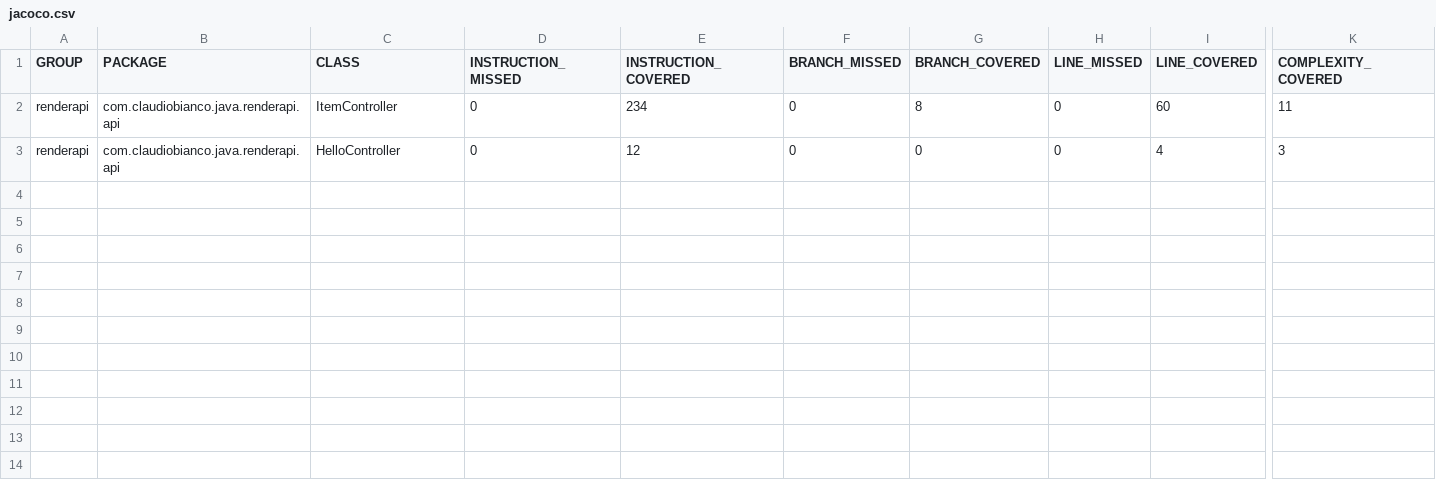
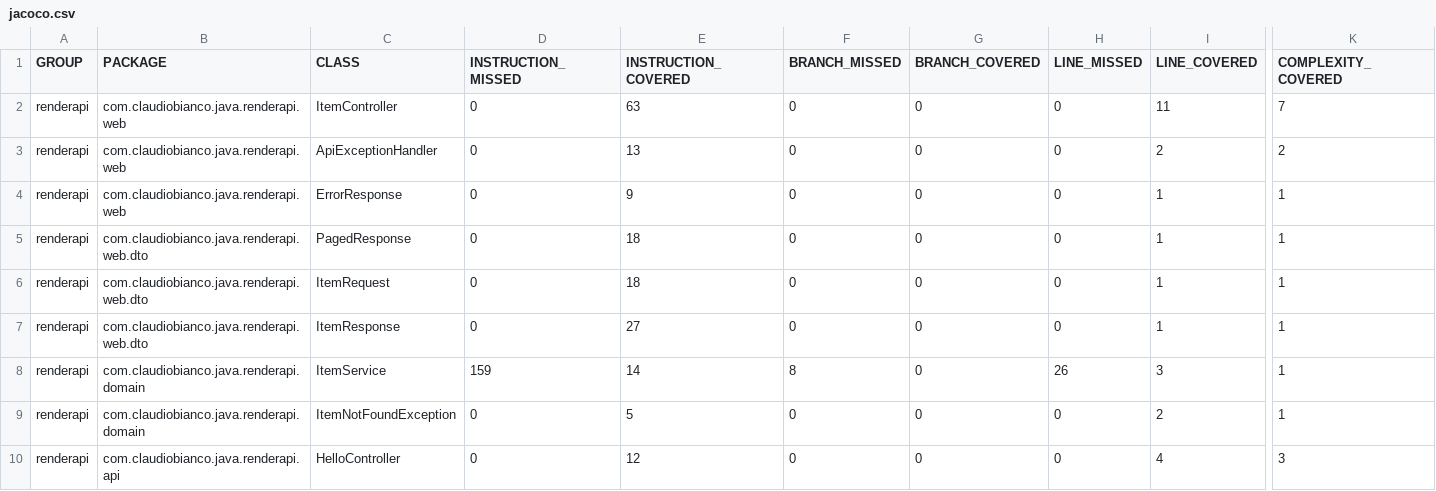
Before and after one commit to claudio-bianco/pipeline-ci-cd-java, a CSV file: target/site/jacoco/jacoco.csv, drawn as a sheet; only a part is shown, gaps mark what is left out; rows hold the shown columns only; the diff names each change by its address in the sheet, - before the commit and + after, or states it on an @@ line.

```diff
--- a/target/site/jacoco/jacoco.csv
+++ b/target/site/jacoco/jacoco.csv
-B2 (PACKAGE): com.claudiobianco.java.renderapi.api
+B2 (PACKAGE): com.claudiobianco.java.renderapi.web
-E2 (INSTRUCTION_COVERED): 234
+E2 (INSTRUCTION_COVERED): 63
-G2 (BRANCH_COVERED): 8
+G2 (BRANCH_COVERED): 0
-I2 (LINE_COVERED): 60
+I2 (LINE_COVERED): 11
-K2 (COMPLEXITY_COVERED): 11
+K2 (COMPLEXITY_COVERED): 7
+row 3: renderapi | com.claudiobianco.java.renderapi.web | ApiExceptionHandler | 0 | 13 | 0 | 0 | 0 | 2 | 2
+row 4: renderapi | com.claudiobianco.java.renderapi.web | ErrorResponse | 0 | 9 | 0 | 0 | 0 | 1 | 1
+row 5: renderapi | com.claudiobianco.java.renderapi.web.dto | PagedResponse | 0 | 18 | 0 | 0 | 0 | 1 | 1
+row 6: renderapi | com.claudiobianco.java.renderapi.web.dto | ItemRequest | 0 | 18 | 0 | 0 | 0 | 1 | 1
+row 7: renderapi | com.claudiobianco.java.renderapi.web.dto | ItemResponse | 0 | 27 | 0 | 0 | 0 | 1 | 1
+row 8: renderapi | com.claudiobianco.java.renderapi.domain | ItemService | 159 | 14 | 8 | 0 | 26 | 3 | 1
+row 9: renderapi | com.claudiobianco.java.renderapi.domain | ItemNotFoundException | 0 | 5 | 0 | 0 | 0 | 2 | 1
```
Also changed, not shown: 46 other files.
